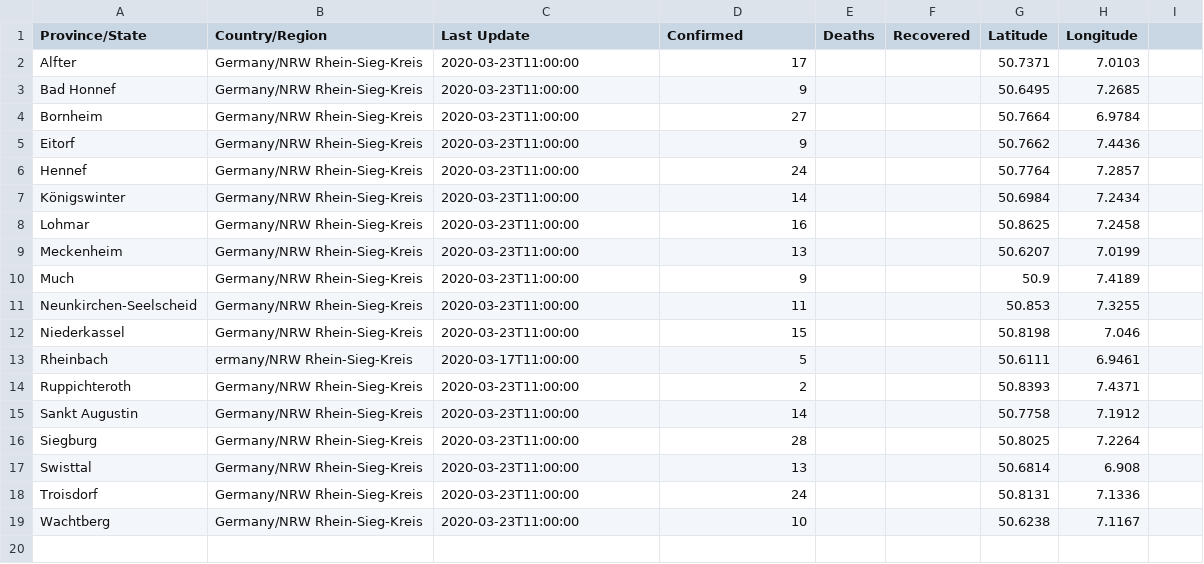
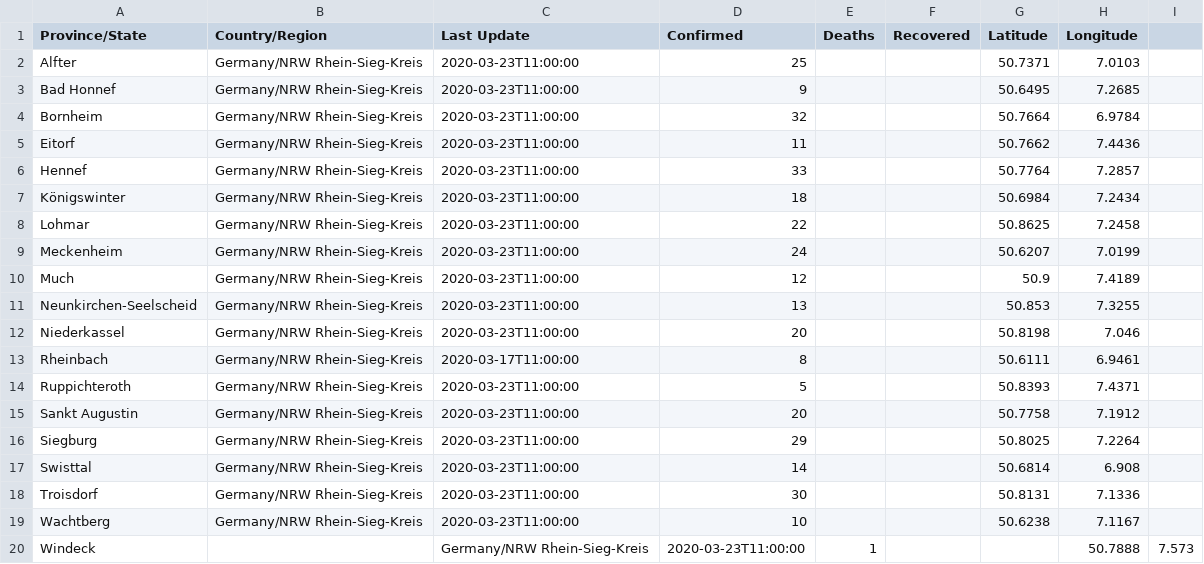
Before and after one commit to cmarxmeier/covid-19-RKI, a CSV file: RSK_covid_19_data/22-03-2020.csv, drawn as a sheet.

Commit message:
Update 22-03-2020.csv

```diff
--- a/RSK_covid_19_data/22-03-2020.csv
+++ b/RSK_covid_19_data/22-03-2020.csv
@@ -1,19 +1,20 @@
 Province/State,Country/Region,Last Update,Confirmed,Deaths,Recovered,Latitude,Longitude
-Alfter,Germany/NRW Rhein-Sieg-Kreis,2020-03-23T11:00:00,17,,,50.7371,7.0103
+Alfter,Germany/NRW Rhein-Sieg-Kreis,2020-03-23T11:00:00,25,,,50.7371,7.0103
 Bad Honnef,Germany/NRW Rhein-Sieg-Kreis,2020-03-23T11:00:00,9,,,50.6495,7.2685
-Bornheim,Germany/NRW Rhein-Sieg-Kreis,2020-03-23T11:00:00,27,,,50.7664,6.9784
-Eitorf,Germany/NRW Rhein-Sieg-Kreis,2020-03-23T11:00:00,9,,,50.7662,7.4436
-Hennef,Germany/NRW Rhein-Sieg-Kreis,2020-03-23T11:00:00,24,,,50.7764,7.2857
-Königswinter,Germany/NRW Rhein-Sieg-Kreis,2020-03-23T11:00:00,14,,,50.6984,7.2434
-Lohmar,Germany/NRW Rhein-Sieg-Kreis,2020-03-23T11:00:00,16,,,50.8625,7.2458
-Meckenheim,Germany/NRW Rhein-Sieg-Kreis,2020-03-23T11:00:00,13,,,50.6207,7.0199
-Much,Germany/NRW Rhein-Sieg-Kreis,2020-03-23T11:00:00,9,,,50.9,7.4189
-Neunkirchen-Seelscheid,Germany/NRW Rhein-Sieg-Kreis,2020-03-23T11:00:00,11,,,50.853,7.3255
-Niederkassel,Germany/NRW Rhein-Sieg-Kreis,2020-03-23T11:00:00,15,,,50.8198,7.046
-Rheinbach,ermany/NRW Rhein-Sieg-Kreis,2020-03-17T11:00:00,5,,,50.6111,6.9461
-Ruppichteroth,Germany/NRW Rhein-Sieg-Kreis,2020-03-23T11:00:00,2,,,50.8393,7.4371
-Sankt Augustin,Germany/NRW Rhein-Sieg-Kreis,2020-03-23T11:00:00,14,,,50.7758,7.1912
-Siegburg,Germany/NRW Rhein-Sieg-Kreis,2020-03-23T11:00:00,28,,,50.8025,7.2264
-Swisttal,Germany/NRW Rhein-Sieg-Kreis,2020-03-23T11:00:00,13,,,50.6814,6.908
-Troisdorf,Germany/NRW Rhein-Sieg-Kreis,2020-03-23T11:00:00,24,,,50.8131,7.1336
+Bornheim,Germany/NRW Rhein-Sieg-Kreis,2020-03-23T11:00:00,32,,,50.7664,6.9784
+Eitorf,Germany/NRW Rhein-Sieg-Kreis,2020-03-23T11:00:00,11,,,50.7662,7.4436
+Hennef,Germany/NRW Rhein-Sieg-Kreis,2020-03-23T11:00:00,33,,,50.7764,7.2857
+Königswinter,Germany/NRW Rhein-Sieg-Kreis,2020-03-23T11:00:00,18,,,50.6984,7.2434
+Lohmar,Germany/NRW Rhein-Sieg-Kreis,2020-03-23T11:00:00,22,,,50.8625,7.2458
+Meckenheim,Germany/NRW Rhein-Sieg-Kreis,2020-03-23T11:00:00,24,,,50.6207,7.0199
+Much,Germany/NRW Rhein-Sieg-Kreis,2020-03-23T11:00:00,12,,,50.9,7.4189
+Neunkirchen-Seelscheid,Germany/NRW Rhein-Sieg-Kreis,2020-03-23T11:00:00,13,,,50.853,7.3255
+Niederkassel,Germany/NRW Rhein-Sieg-Kreis,2020-03-23T11:00:00,20,,,50.8198,7.046
+Rheinbach,Germany/NRW Rhein-Sieg-Kreis,2020-03-17T11:00:00,8,,,50.6111,6.9461
+Ruppichteroth,Germany/NRW Rhein-Sieg-Kreis,2020-03-23T11:00:00,5,,,50.8393,7.4371
+Sankt Augustin,Germany/NRW Rhein-Sieg-Kreis,2020-03-23T11:00:00,20,,,50.7758,7.1912
+Siegburg,Germany/NRW Rhein-Sieg-Kreis,2020-03-23T11:00:00,29,,,50.8025,7.2264
+Swisttal,Germany/NRW Rhein-Sieg-Kreis,2020-03-23T11:00:00,14,,,50.6814,6.908
+Troisdorf,Germany/NRW Rhein-Sieg-Kreis,2020-03-23T11:00:00,30,,,50.8131,7.1336
 Wachtberg,Germany/NRW Rhein-Sieg-Kreis,2020-03-23T11:00:00,10,,,50.6238,7.1167
+Windeck,,Germany/NRW Rhein-Sieg-Kreis,2020-03-23T11:00:00,1,,,50.7888,7.573
```
